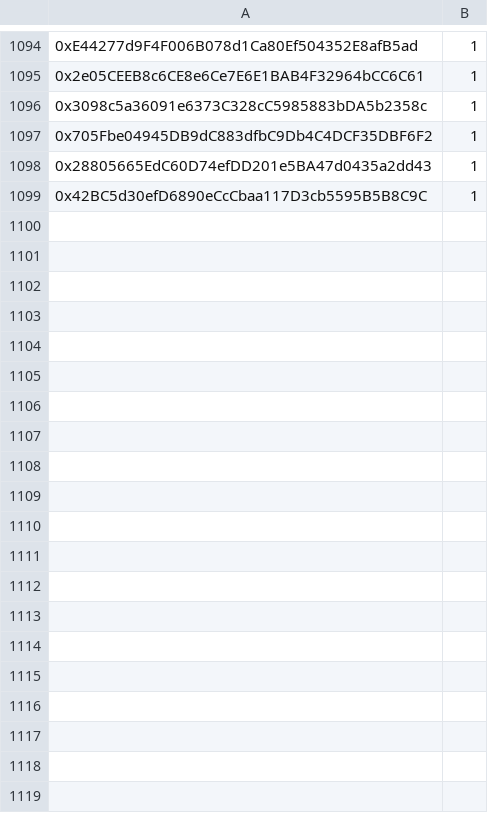
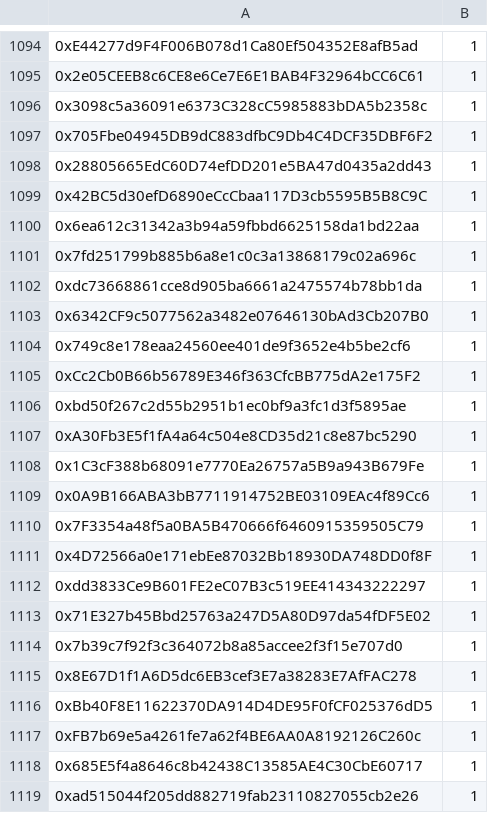
Before and after one commit to jesuzzback/drippp, a CSV file: data/FCFS.csv, drawn as a sheet; only a part is shown, gaps mark what is left out; the diff covers the shown part only; the diff names each change by its address in the sheet, - before the commit and + after, or states it on an @@ line.

Commit message:
Update FCFS.csv

```diff
--- a/data/FCFS.csv
+++ b/data/FCFS.csv
+row 1100: 0x6ea612c31342a3b94a59fbbd6625158da1bd22aa | 1
+row 1101: 0x7fd251799b885b6a8e1c0c3a13868179c02a696c | 1
+row 1102: 0xdc73668861cce8d905ba6661a2475574b78bb1da | 1
+row 1103: 0x6342CF9c5077562a3482e07646130bAd3Cb207B0 | 1
+row 1104: 0x749c8e178eaa24560ee401de9f3652e4b5be2cf6 | 1
+row 1105: 0xCc2Cb0B66b56789E346f363CfcBB775dA2e175F2 | 1
+row 1106: 0xbd50f267c2d55b2951b1ec0bf9a3fc1d3f5895ae | 1
+row 1107: 0xA30Fb3E5f1fA4a64c504e8CD35d21c8e87bc5290 | 1
+row 1108: 0x1C3cF388b68091e7770Ea26757a5B9a943B679Fe | 1
+row 1109: 0x0A9B166ABA3bB7711914752BE03109EAc4f89Cc6 | 1
+row 1110: 0x7F3354a48f5a0BA5B470666f6460915359505C79 | 1
+row 1111: 0x4D72566a0e171ebEe87032Bb18930DA748DD0f8F | 1
+row 1112: 0xdd3833Ce9B601FE2eC07B3c519EE414343222297 | 1
+row 1113: 0x71E327b45Bbd25763a247D5A80D97da54fDF5E02 | 1
+row 1114: 0x7b39c7f92f3c364072b8a85accee2f3f15e707d0 | 1
+row 1115: 0x8E67D1f1A6D5dc6EB3cef3E7a38283E7AfFAC278 | 1
+row 1116: 0xBb40F8E11622370DA914D4DE95F0fCF025376dD5 | 1
+row 1117: 0xFB7b69e5a4261fe7a62f4BE6AA0A8192126C260c | 1
+row 1118: 0x685E5f4a8646c8b42438C13585AE4C30CbE60717 | 1
+row 1119: 0xad515044f205dd882719fab23110827055cb2e26 | 1
```
Also changed, not shown: 30 added rows elsewhere in this file.
